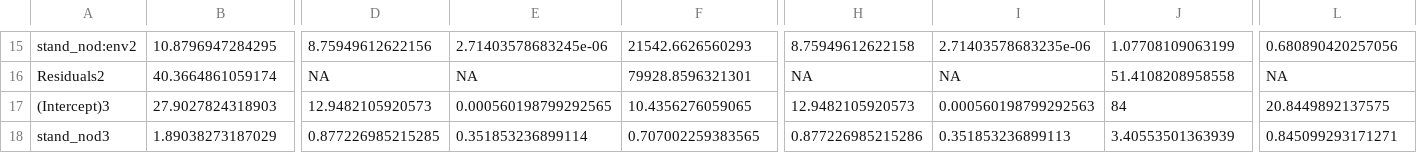
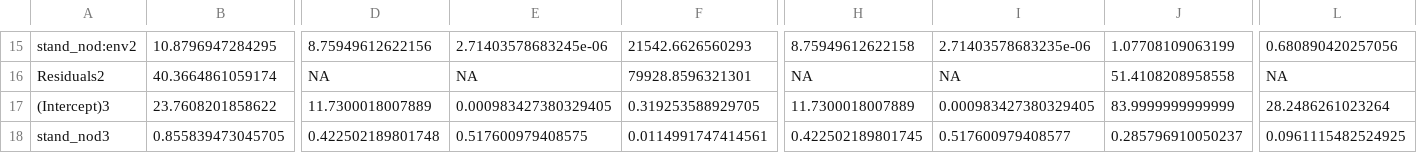
Before and after one commit to rtbatstone/Batstone_et_al_2019_AJB, a CSV file: SxE_res_lin_comp.csv, drawn as a sheet; only a part is shown, gaps mark what is left out; the diff covers the shown part only; the diff names each change by its address in the sheet, - before the commit and + after, or states it on an @@ line.

```diff
--- a/SxE_res_lin_comp.csv
+++ b/SxE_res_lin_comp.csv
-B17: 27.9027824318903
+B17: 23.7608201858622
-D17: 12.9482105920573
+D17: 11.7300018007889
-E17: 0.000560198799292565
+E17: 0.000983427380329405
-F17: 10.4356276059065
+F17: 0.319253588929705
-H17: 12.9482105920573
+H17: 11.7300018007889
-I17: 0.000560198799292563
+I17: 0.000983427380329405
-J17: 84
+J17: 83.9999999999999
-L17: 20.8449892137575
+L17: 28.2486261023264
-B18: 1.89038273187029
+B18: 0.855839473045705
-D18: 0.877226985215285
+D18: 0.422502189801748
-E18: 0.351853236899114
+E18: 0.517600979408575
-F18: 0.707002259383565
+F18: 0.0114991747414561
-H18: 0.877226985215286
+H18: 0.422502189801745
-I18: 0.351853236899113
+I18: 0.517600979408577
-J18: 3.40553501363939
+J18: 0.285796910050237
-L18: 0.845099293171271
+L18: 0.0961115482524925
```
Also changed, not shown: 5 added rows and 33 edited cells elsewhere in this file, ANOVA_sel_win_env.csv, Chisq_win_env.csv, 51 other files.
